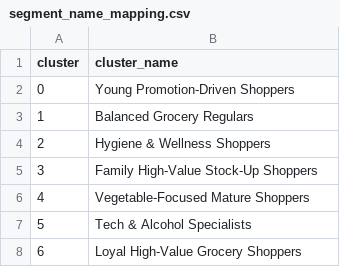
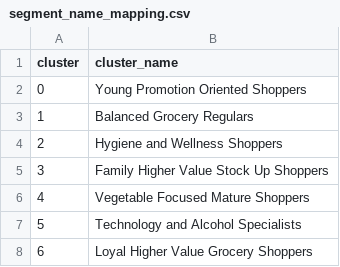
Before and after one commit to CarlotaMarto/CostumerSegP_MLII, a CSV file: datasets/segment_name_mapping.csv, drawn as a sheet.

```diff
--- a/datasets/segment_name_mapping.csv
+++ b/datasets/segment_name_mapping.csv
@@ -1,8 +1,8 @@
 cluster,cluster_name
-0,Young Promotion-Driven Shoppers
+0,Young Promotion Oriented Shoppers
 1,Balanced Grocery Regulars
-2,Hygiene & Wellness Shoppers
-3,Family High-Value Stock-Up Shoppers
-4,Vegetable-Focused Mature Shoppers
-5,Tech & Alcohol Specialists
-6,Loyal High-Value Grocery Shoppers
+2,Hygiene and Wellness Shoppers
+3,Family Higher Value Stock Up Shoppers
+4,Vegetable Focused Mature Shoppers
+5,Technology and Alcohol Specialists
+6,Loyal Higher Value Grocery Shoppers
```
Also changed, not shown: datasets/segment_spend_profile.csv, 15 other files.
